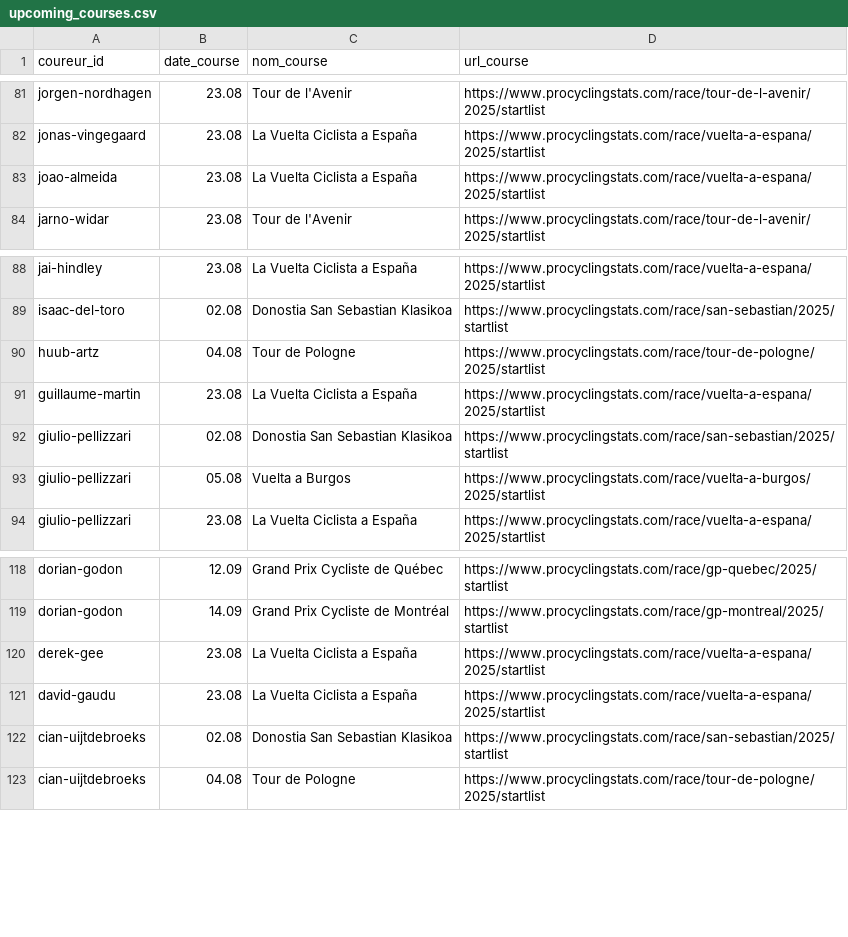
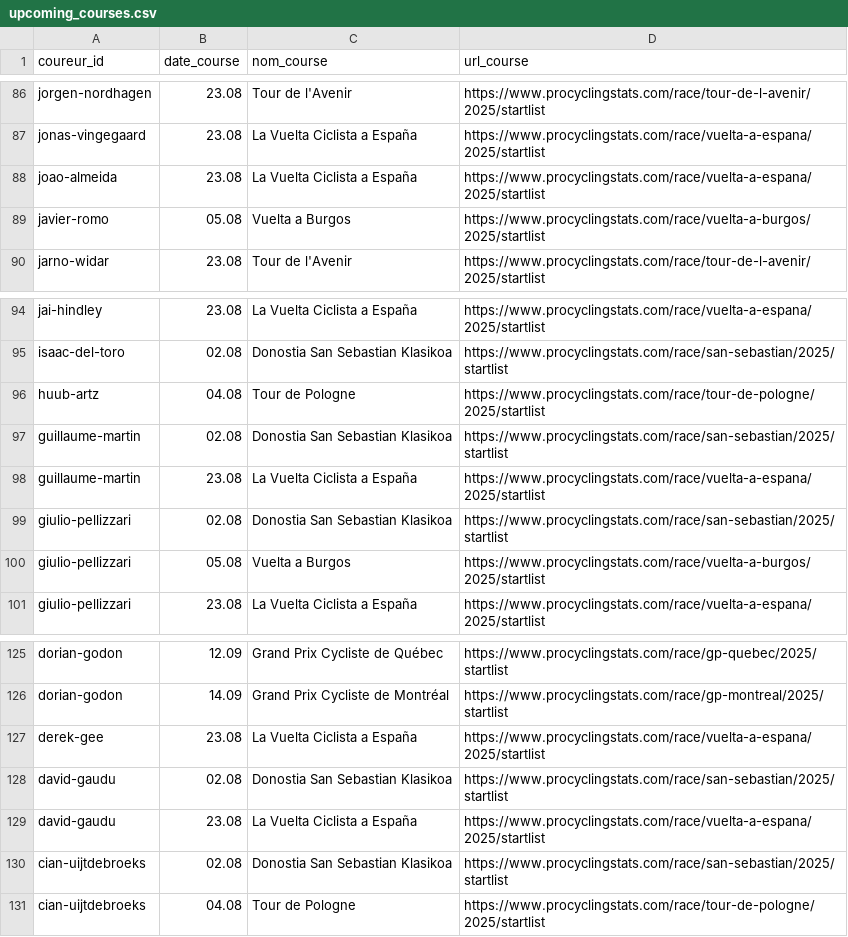
Before and after one commit to briceleborgne/data, a CSV file: upcoming_courses.csv, drawn as a sheet; only a part is shown, gaps mark what is left out; the diff covers the shown part only.

```diff
--- a/upcoming_courses.csv
+++ b/upcoming_courses.csv
@@ -83,2 +88,3 @@ jonas-vingegaard,23.08,La Vuelta Ciclista a España,https://www.procyclingstats.
 joao-almeida,23.08,La Vuelta Ciclista a España,https://www.procyclingstats.com/race/vuelta-a-espana/2025/startlist
+javier-romo,05.08,Vuelta a Burgos,https://www.procyclingstats.com/race/vuelta-a-burgos/2025/startlist
 jarno-widar,23.08,Tour de l'Avenir,https://www.procyclingstats.com/race/tour-de-l-avenir/2025/startlist
@@ -90,2 +96,3 @@ isaac-del-toro,02.08,Donostia San Sebastian Klasikoa,https://www.procyclingstats
 huub-artz,04.08,Tour de Pologne,https://www.procyclingstats.com/race/tour-de-pologne/2025/startlist
+guillaume-martin,02.08,Donostia San Sebastian Klasikoa,https://www.procyclingstats.com/race/san-sebastian/2025/startlist
 guillaume-martin,23.08,La Vuelta Ciclista a España,https://www.procyclingstats.com/race/vuelta-a-espana/2025/startlist
@@ -120,2 +127,3 @@ dorian-godon,14.09,Grand Prix Cycliste de Montréal,https://www.procyclingstats.
 derek-gee,23.08,La Vuelta Ciclista a España,https://www.procyclingstats.com/race/vuelta-a-espana/2025/startlist
+david-gaudu,02.08,Donostia San Sebastian Klasikoa,https://www.procyclingstats.com/race/san-sebastian/2025/startlist
 david-gaudu,23.08,La Vuelta Ciclista a España,https://www.procyclingstats.com/race/vuelta-a-espana/2025/startlist
```
Also changed, not shown: 8 added rows elsewhere in this file.
